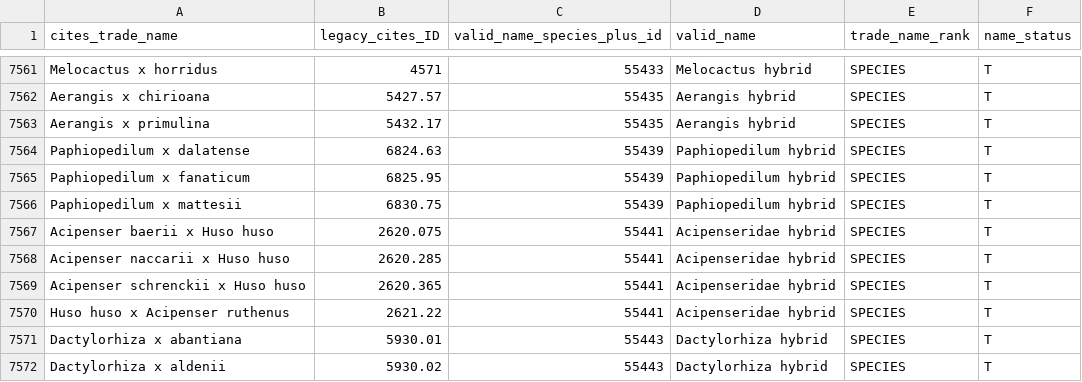
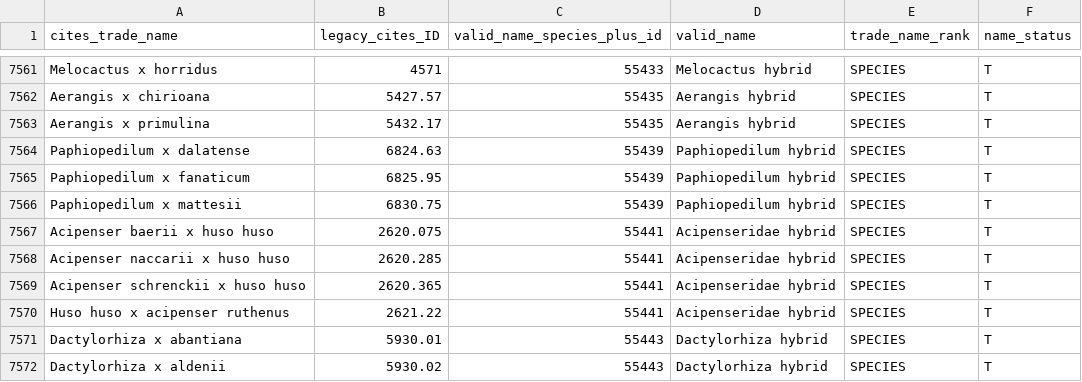
Before and after one commit to unepwcmc/SAPI, a CSV file: lib/files/trade_names_to_add_8132.csv, drawn as a sheet; only a part is shown, gaps mark what is left out.

Commit message:
Fixed capitalization of some taxa names

```diff
--- a/lib/files/trade_names_to_add_8132.csv
+++ b/lib/files/trade_names_to_add_8132.csv
@@ -7566,6 +7566,6 @@ Paphiopedilum x fanaticum,6825.95,55439,Paphiopedilum hybrid,SPECIES,T
 Paphiopedilum x mattesii,6830.75,55439,Paphiopedilum hybrid,SPECIES,T
-Acipenser baerii x Huso huso,2620.075,55441,Acipenseridae hybrid,SPECIES,T
-Acipenser naccarii x Huso huso,2620.285,55441,Acipenseridae hybrid,SPECIES,T
-Acipenser schrenckii x Huso huso,2620.365,55441,Acipenseridae hybrid,SPECIES,T
-Huso huso x Acipenser ruthenus,2621.22,55441,Acipenseridae hybrid,SPECIES,T
+Acipenser baerii x huso huso,2620.075,55441,Acipenseridae hybrid,SPECIES,T
+Acipenser naccarii x huso huso,2620.285,55441,Acipenseridae hybrid,SPECIES,T
+Acipenser schrenckii x huso huso,2620.365,55441,Acipenseridae hybrid,SPECIES,T
+Huso huso x acipenser ruthenus,2621.22,55441,Acipenseridae hybrid,SPECIES,T
 Dactylorhiza x abantiana,5930.01,55443,Dactylorhiza hybrid,SPECIES,T
```
